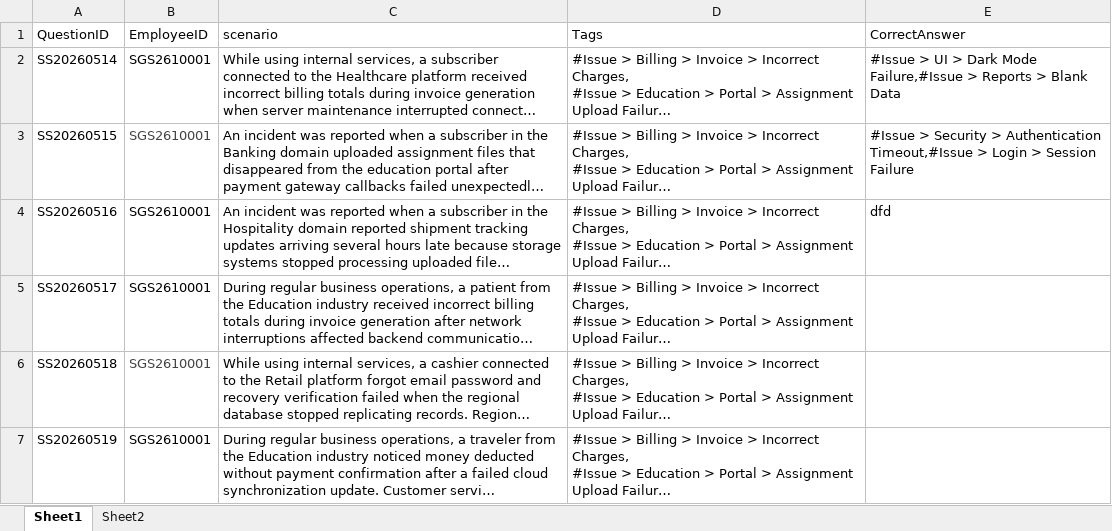
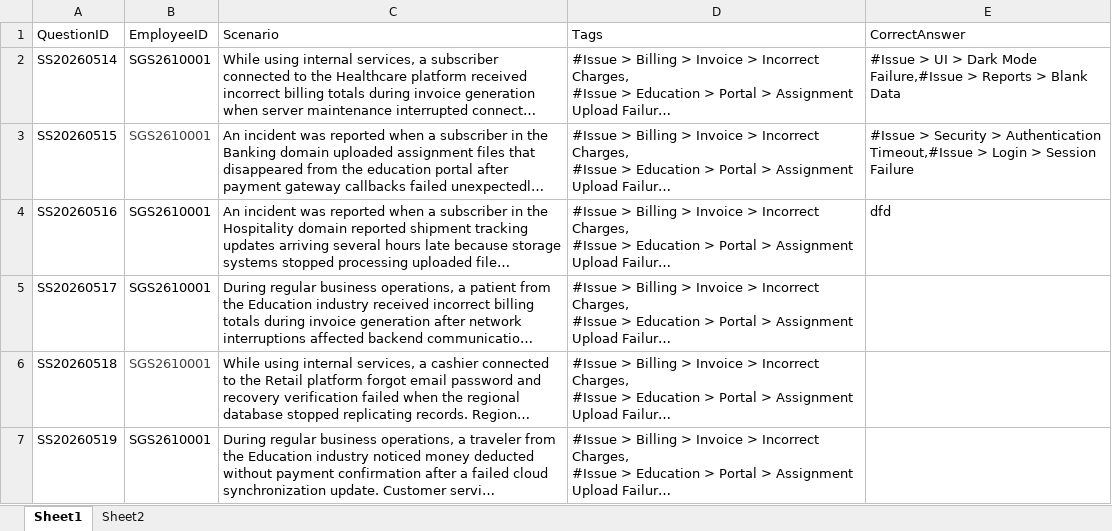
Before and after one commit to Satish4156/employee-evaluation-system, an Excel workbook: questions.xlsx, sheet Sheet1, drawn as a sheet; only a part is shown; long unchanged cells end in …; values as stored, in another font and other column widths than the file's, no borders; the diff names each change by its address in the sheet, - before the commit and + after, or states it on an @@ line.

Commit message:
fixed blacnk

```diff
--- a/questions.xlsx (sheet Sheet1)
+++ b/questions.xlsx (sheet Sheet1)
-C1: scenario
+C1: Scenario
```
